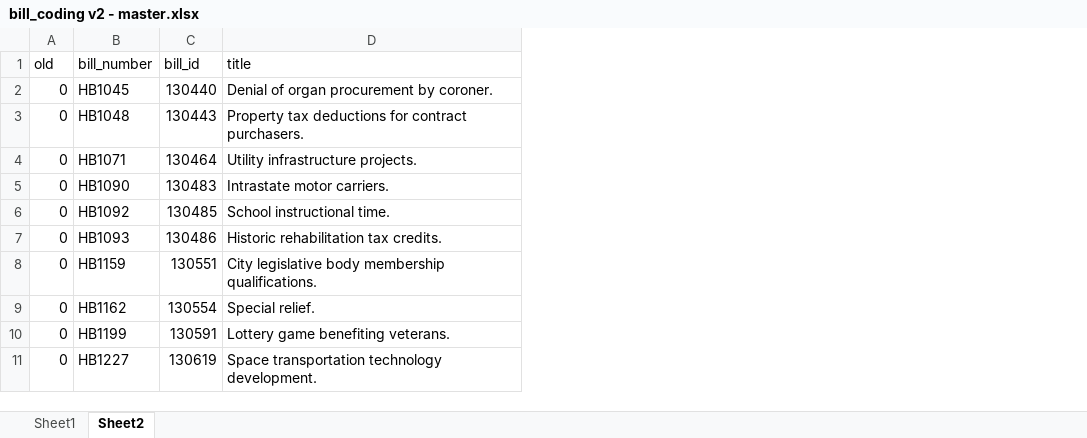
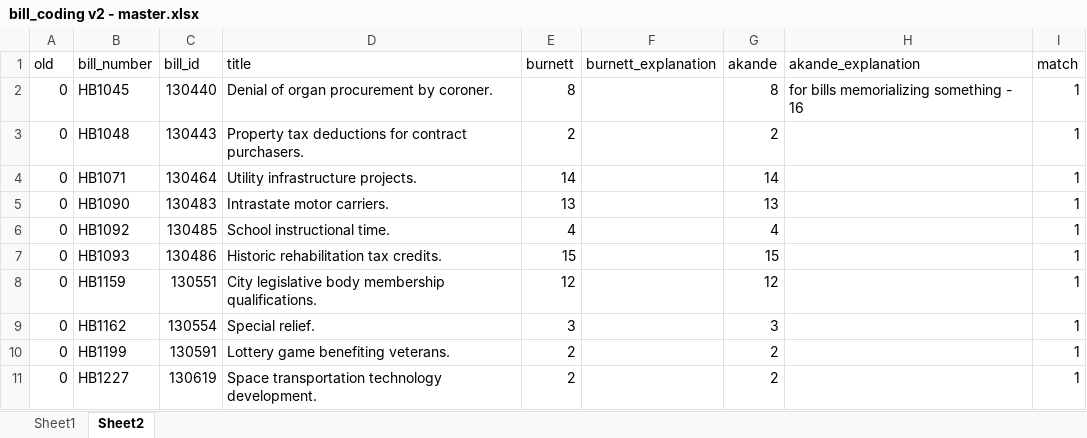
Before and after one commit to wschosta/forge, an Excel workbook: data/IN/undergrad/bill_coding v2 - master.xlsx, sheet Sheet2, drawn as a sheet; only a part is shown; values as stored, in another font and other column widths than the file's, no borders; conditional formats not drawn; the diff names each change by its address in the sheet, - before the commit and + after, or states it on an @@ line.

Commit message:
data updates
Added in the second round of teaching material for the learning algorithm as well as population density for each district

```diff
--- a/data/IN/undergrad/bill_coding v2 - master.xlsx (sheet Sheet2)
+++ b/data/IN/undergrad/bill_coding v2 - master.xlsx (sheet Sheet2)
+column E (burnett), rows 2-11: 8 | 2 | 14 | 13 | 4 | 15 | 12 | 3 | 2 | 2
+column F (burnett_explanation), empty
+column G (akande), rows 2-11: 8 | 2 | 14 | 13 | 4 | 15 | 12 | 3 | 2 | 2
+column H (akande_explanation), row 2: for bills memorializing something - 16
+column I (match), rows 2-11: all 1
```
Also changed, not shown: 3 other files.
